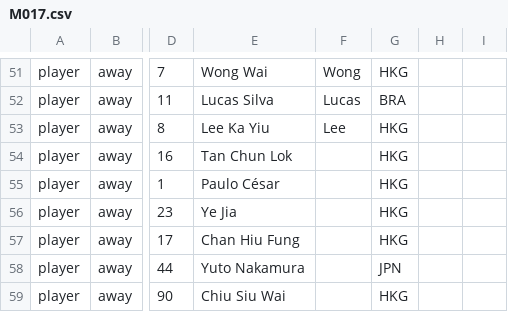
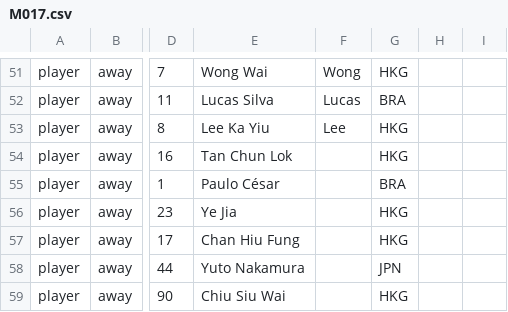
Before and after one commit to XuhuiJin1215/Matchday, a CSV file: data/M017.csv, drawn as a sheet; only a part is shown, gaps mark what is left out; the diff names each change by its address in the sheet, - before the commit and + after, or states it on an @@ line.

```diff
--- a/data/M017.csv
+++ b/data/M017.csv
-G55: HKG
+G55: BRA
```
Also changed, not shown: data/M005.csv, data/M015.csv.
